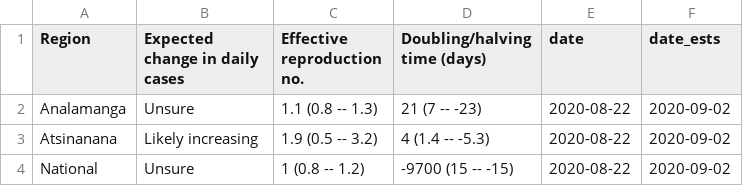
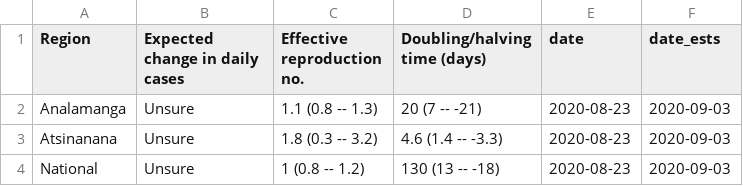
Before and after one commit to labmetcalf/mada-rt, a CSV file: latest/rt_summary.csv, drawn as a sheet.

```diff
--- a/latest/rt_summary.csv
+++ b/latest/rt_summary.csv
@@ -1,4 +1,4 @@
 Region,Expected change in daily cases,Effective reproduction no.,Doubling/halving time (days),date,date_ests
-Analamanga,Unsure,1.1 (0.8 -- 1.3),21 (7 -- -23),2020-08-22,2020-09-02
-Atsinanana,Likely increasing,1.9 (0.5 -- 3.2),4 (1.4 -- -5.3),2020-08-22,2020-09-02
-National,Unsure,1 (0.8 -- 1.2),-9700 (15 -- -15),2020-08-22,2020-09-02
+Analamanga,Unsure,1.1 (0.8 -- 1.3),20 (7 -- -21),2020-08-23,2020-09-03
+Atsinanana,Unsure,1.8 (0.3 -- 3.2),4.6 (1.4 -- -3.3),2020-08-23,2020-09-03
+National,Unsure,1 (0.8 -- 1.2),130 (13 -- -18),2020-08-23,2020-09-03
```
Also changed, not shown: latest/nowcast.csv, latest/rt_ests.csv.
